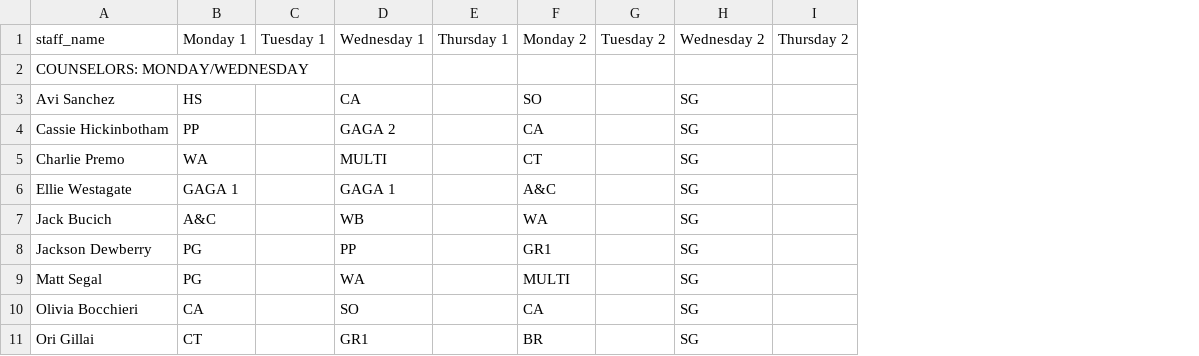
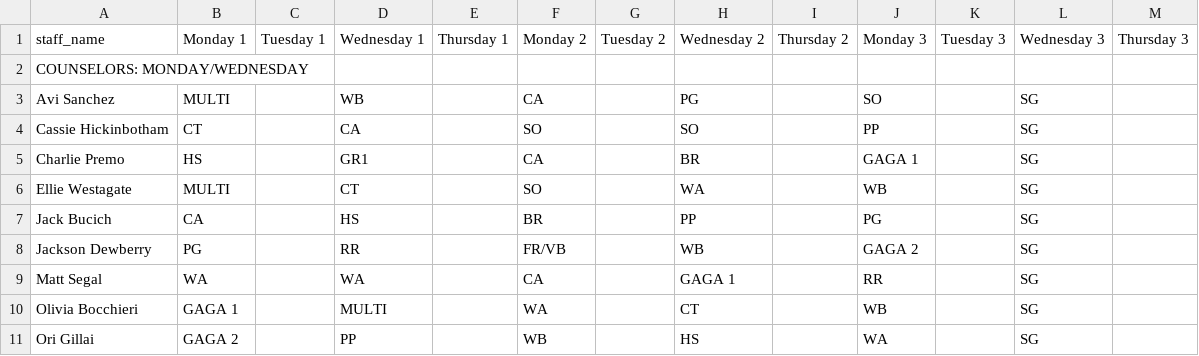
Before and after one commit to miles-wolf/Decathlon_Automation, a CSV file: Decathlon_Automation_Core/exports/lunch_job_schedule_wide.csv, drawn as a sheet; only a part is shown; addresses are those after the commit; the diff covers the shown part only; the diff names each change by its address in the sheet, - before the commit and + after, or states it on an @@ line.

```diff
--- a/Decathlon_Automation_Core/exports/lunch_job_schedule_wide.csv
+++ b/Decathlon_Automation_Core/exports/lunch_job_schedule_wide.csv
+column H, rows 1-11: Wednesday 2 |  | PG | SO | BR | WA | PP | WB | GAGA 1 | CT | HS
+column I, row 1: Thursday 2
+column J, rows 1-11: Monday 3 |  | SO | PP | GAGA 1 | WB | PG | GAGA 2 | RR | WB | WA
+column K, row 1: Tuesday 3
-L1: Wednesday 2
+L1: Wednesday 3
-M1: Thursday 2
+M1: Thursday 3
-B3: HS
+B3: MULTI
-D3: CA
+D3: WB
-F3: SO
+F3: CA
-B4: PP
+B4: CT
-D4: GAGA 2
+D4: CA
-F4: CA
+F4: SO
-B5: WA
+B5: HS
-D5: MULTI
+D5: GR1
-F5: CT
+F5: CA
-B6: GAGA 1
+B6: MULTI
-D6: GAGA 1
+D6: CT
-F6: A&C
+F6: SO
-B7: A&C
+B7: CA
-D7: WB
+D7: HS
-F7: WA
+F7: BR
-D8: PP
+D8: RR
-F8: GR1
+F8: FR/VB
-B9: PG
+B9: WA
-F9: MULTI
+F9: CA
-B10: CA
+B10: GAGA 1
-D10: SO
+D10: MULTI
-F10: CA
+F10: WA
-B11: CT
+B11: GAGA 2
-D11: GR1
+D11: PP
-F11: BR
+F11: WB
```
Also changed, not shown: 127 edited cells elsewhere in this file, Decathlon_Automation_Core/exports/lunch_job_schedule.csv, 2 other files.
